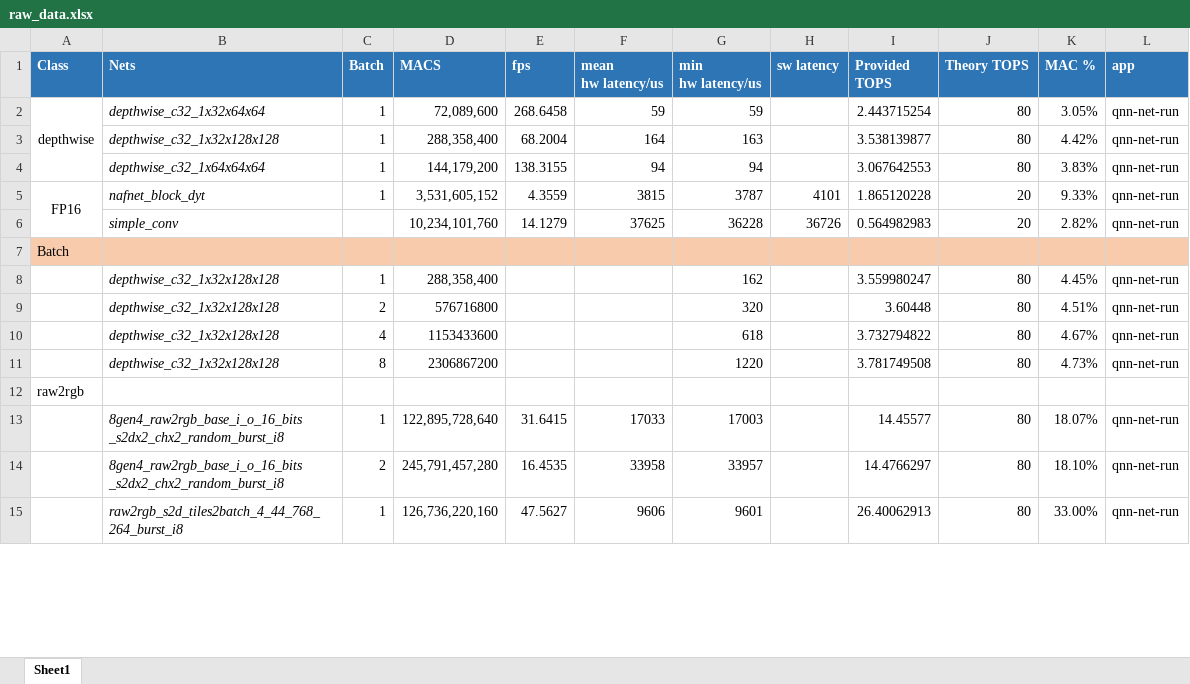
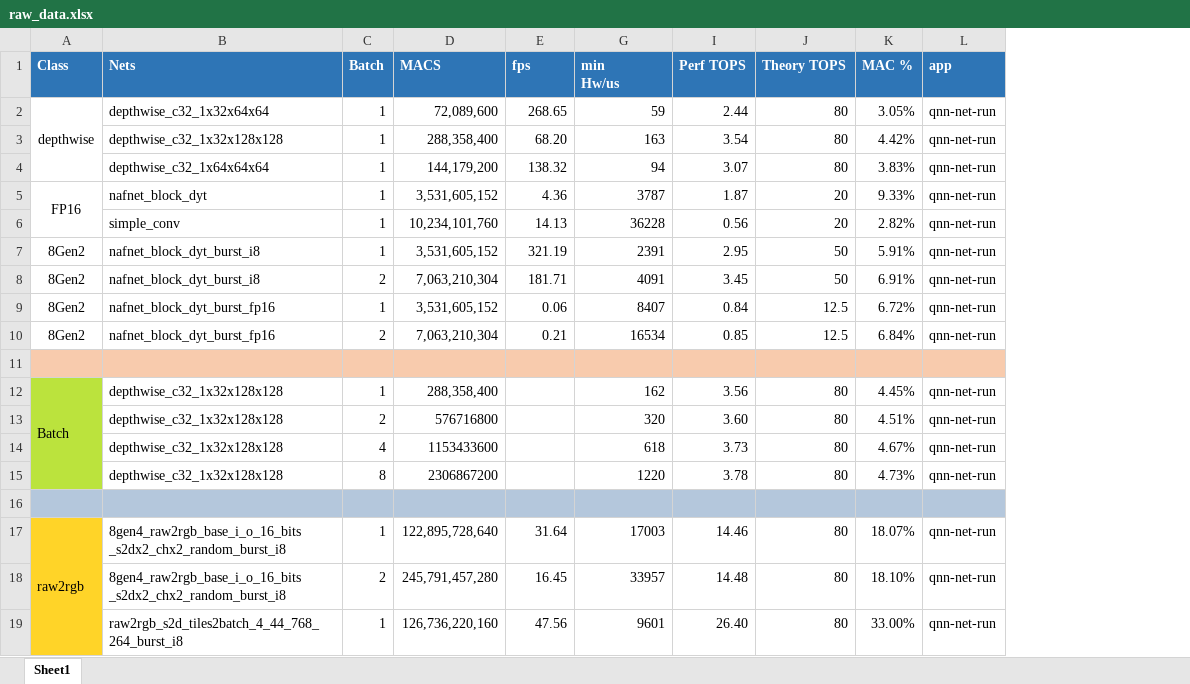
Before and after one commit to tristanqiu8/qnn_test_flow, an Excel workbook: raw_data.xlsx, sheet Sheet1, drawn as a sheet; only a part is shown; values as stored, in another font and other column widths than the file's, no borders; removed rows and columns are numbered as before the commit, all else as after; ↵ is a line break in a cell; the diff covers the shown part only; the diff names each change by its address in the sheet, - before the commit and + after, or states it on an @@ line.

```diff
--- a/raw_data.xlsx (sheet Sheet1)
+++ b/raw_data.xlsx (sheet Sheet1)
@@ column F (mean hw latency/us) hidden, rows 2-15: 59 | 164 | 94 | 3815 | 37625 |  |  |  |  |  |  | 17033 | 33958 | 9606 @@
@@ column H (sw latency) hidden, rows 5-6: 4101 | 36726 @@
-column I (Provided TOPS), rows 2-15: 2.443715254 | 3.538139877 | 3.067642553 | 1.865120228 | 0.564982983 |  | 3.559980247 | 3.60448 | 3.732794822 | 3.781749508 |  | 14.45577 | 14.4766297 | 26.40062913
+column I (Perf TOPS), rows 2-6: 2.44 | 3.54 | 3.07 | 1.87 | 0.56; rows 12-19: 3.56 | 3.60 | 3.73 | 3.78 |  | 14.46 | 14.48 | 26.40
-G1: min ↵ hw latency/us
+G1: min ↵ Hw/us
-B2:B6 italic: on
+B2:B6 italic: off
-E2 (fps): 268.6458
+E2 (fps): 268.65
-E3 (fps): 68.2004
+E3 (fps): 68.20
-E4 (fps): 138.3155
+E4 (fps): 138.32
-E5 (fps): 4.3559
+E5 (fps): 4.36
-C6 (Batch): (empty)
+C6 (Batch): 1
-E6 (fps): 14.1279
+E6 (fps): 14.13
+row 7: 8Gen2 | nafnet_block_dyt_burst_i8 | 1 | 3,531,605,152 | 321.19 | 2391 | 2.95 | 50 | 5.91% | qnn-net-run
+row 8: 8Gen2 | nafnet_block_dyt_burst_i8 | 2 | 7,063,210,304 | 181.71 | 4091 | 3.45 | 50 | 6.91% | qnn-net-run
+row 9: 8Gen2 | nafnet_block_dyt_burst_fp16 | 1 | 3,531,605,152 | 0.06 | 8407 | 0.84 | 12.5 | 6.72% | qnn-net-run
+row 10: 8Gen2 | nafnet_block_dyt_burst_fp16 | 2 | 7,063,210,304 | 0.21 | 16534 | 0.85 | 12.5 | 6.84% | qnn-net-run
-A11 (Class): Batch
+A11 (Class): (empty)
-A12 (Class): (empty)
+A12 (Class): Batch
-A12:A15 fill: none
+A12:A15 fill: #BBE33D
+A12:A15 merged
-B12:B15 italic: on
+B12:B15 italic: off
-A16 (Class): raw2rgb
+A16 (Class): (empty)
-A16:E16 fill: none
+A16:E16 fill: #B4C7DC
-G16 fill: none
+G16 fill: #B4C7DC
-J16:L16 fill: none
+J16:L16 fill: #B4C7DC
-A17 (Class): (empty)
+A17 (Class): raw2rgb
-A17:A19 fill: none
+A17:A19 fill: #FFD428
+A17:A20 merged
-B17:B19 italic: on
+B17:B19 italic: off
-E17 (fps): 31.6415
+E17 (fps): 31.64
-E18 (fps): 16.4535
+E18 (fps): 16.45
-E19 (fps): 47.5627
+E19 (fps): 47.56
```
Also changed, not shown: 3 added rows, 1 edited cell and cell formats elsewhere in this sheet, formulas that keep their value, 1 other file.
